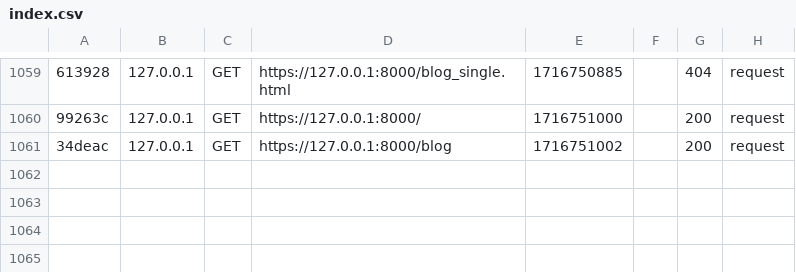
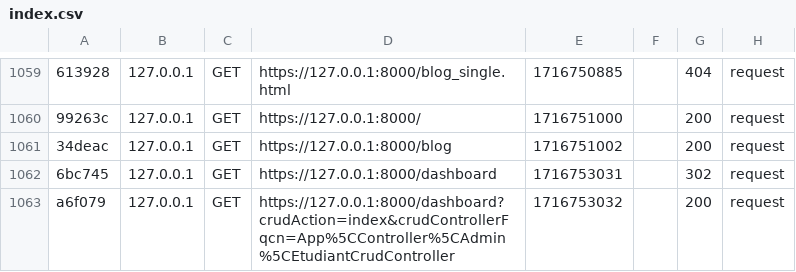
Before and after one commit to rouioui/SchoolManagement-, a CSV file: var/cache/dev/profiler/index.csv, drawn as a sheet; only a part is shown, gaps mark what is left out; the diff names each change by its address in the sheet, - before the commit and + after, or states it on an @@ line.

```diff
--- a/var/cache/dev/profiler/index.csv
+++ b/var/cache/dev/profiler/index.csv
+row 1062: 6bc745 | 127.0.0.1 | GET | https://127.0.0.1:8000/dashboard | 1716753031 |  | 302 | request
+row 1063: a6f079 | 127.0.0.1 | GET | https://127.0.0.1:8000/dashboard?crudAction=index&crudControllerFqcn=App%5CController%5CAdmin%5CEtudiantCrudController | 1716753032 |  | 200 | request
```
Also changed, not shown: 5 other files.
